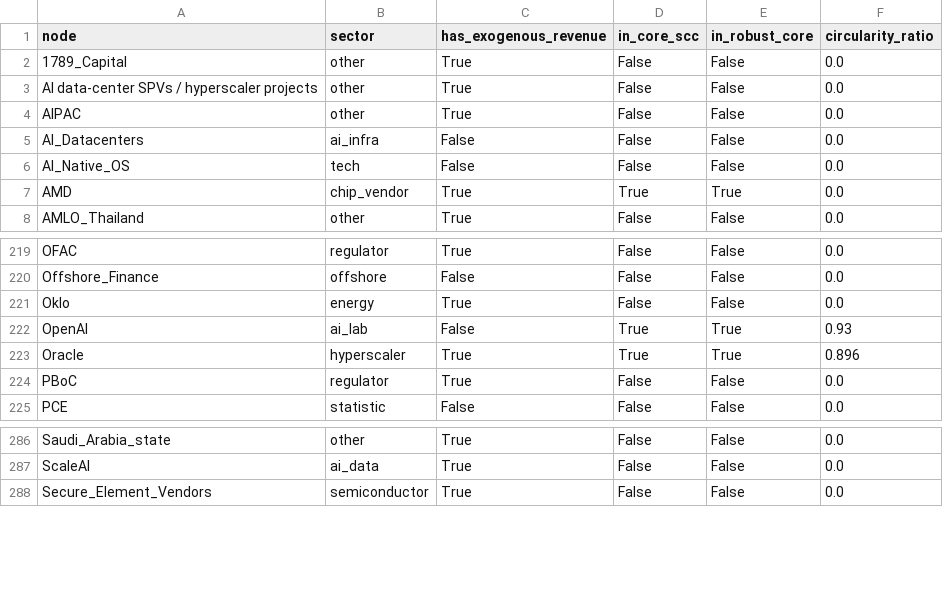
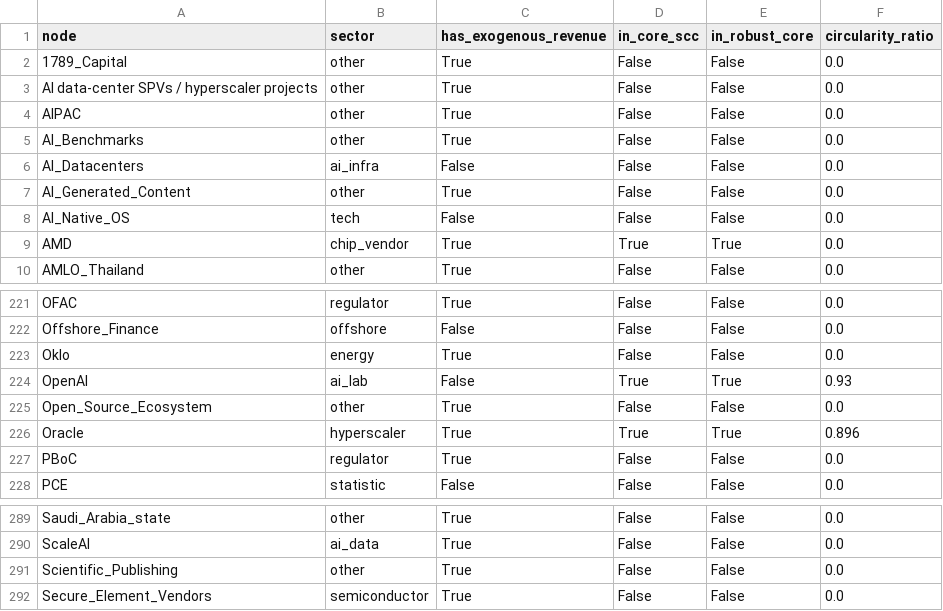
Before and after one commit to pq-cybarg/bubble-map, a CSV file: data/entities.csv, drawn as a sheet; only a part is shown, gaps mark what is left out.

```diff
--- a/data/entities.csv
+++ b/data/entities.csv
@@ -4,3 +4,5 @@ AI data-center SPVs / hyperscaler projects,other,True,False,False,0.0
 AIPAC,other,True,False,False,0.0
+AI_Benchmarks,other,True,False,False,0.0
 AI_Datacenters,ai_infra,False,False,False,0.0
+AI_Generated_Content,other,True,False,False,0.0
 AI_Native_OS,tech,False,False,False,0.0
@@ -222,2 +224,3 @@ Oklo,energy,True,False,False,0.0
 OpenAI,ai_lab,False,True,True,0.93
+Open_Source_Ecosystem,other,True,False,False,0.0
 Oracle,hyperscaler,True,True,True,0.896
@@ -287,2 +290,3 @@ Saudi_Arabia_state,other,True,False,False,0.0
 ScaleAI,ai_data,True,False,False,0.0
+Scientific_Publishing,other,True,False,False,0.0
 Secure_Element_Vendors,semiconductor,True,False,False,0.0
```
Also changed, not shown: data/edges.csv, 16 other files.
